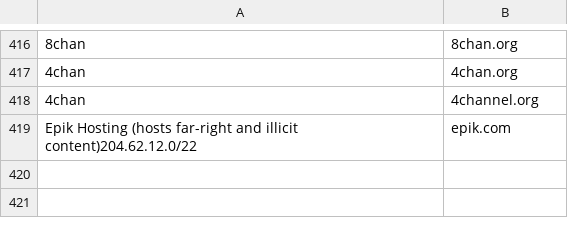
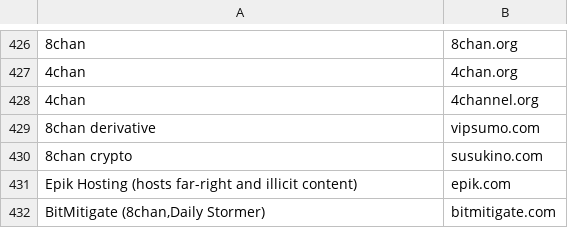
Before and after one commit to chigh/hategroup-dnsbl, a CSV file: import.csv, drawn as a sheet; only a part is shown, gaps mark what is left out; addresses are those after the commit; the diff covers the shown part only; the diff names each change by its address in the sheet, - before the commit and + after, or states it on an @@ line.

```diff
--- a/import.csv
+++ b/import.csv
+row 429: 8chan derivative | vipsumo.com
+row 430: 8chan crypto | susukino.com
-A431: …and illicit content)204.62.12.0/22
+A431: …and illicit content)
+row 432: BitMitigate (8chan,Daily Stormer) | bitmitigate.com
```
Also changed, not shown: 10 added rows and 1 edited cell elsewhere in this file, 4 other files.
